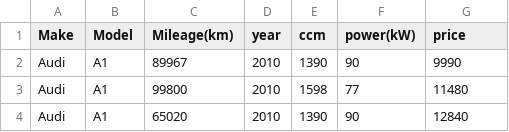
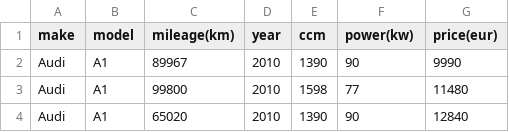
Before and after one commit to PavlicMilosh/ORI-Project, a CSV file: data/data/cars500fixed.csv, drawn as a sheet; only a part is shown.

Commit message:
linear regression for price prediction of car

```diff
--- a/data/data/cars500fixed.csv
+++ b/data/data/cars500fixed.csv
@@ -1,2 +1,2 @@
-Make,Model,Mileage(km),year,ccm,power(kW),price
+make,model,mileage(km),year,ccm,power(kw),price(eur)
 Audi,A1,89967,2010,1390,90,9990
```
Also changed, not shown: 4 other files.
